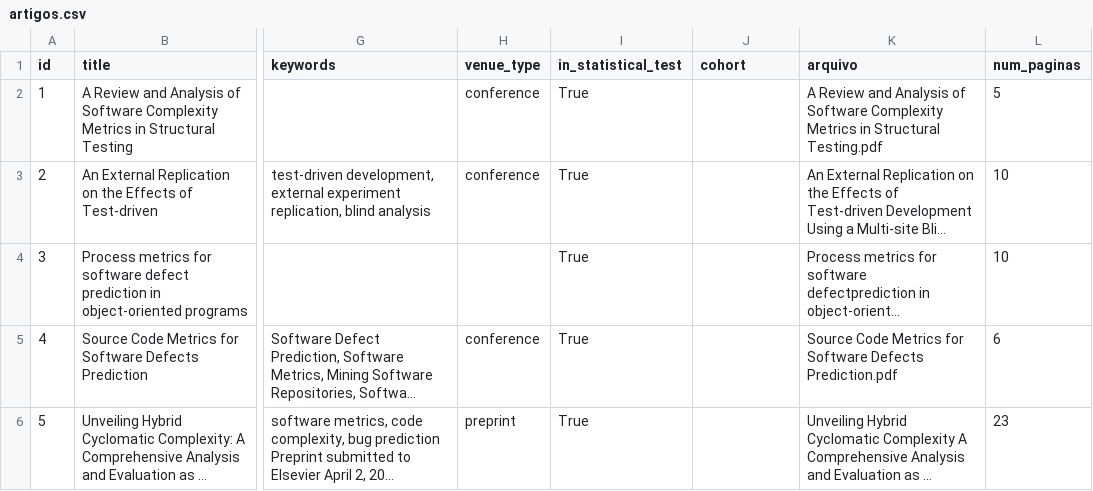
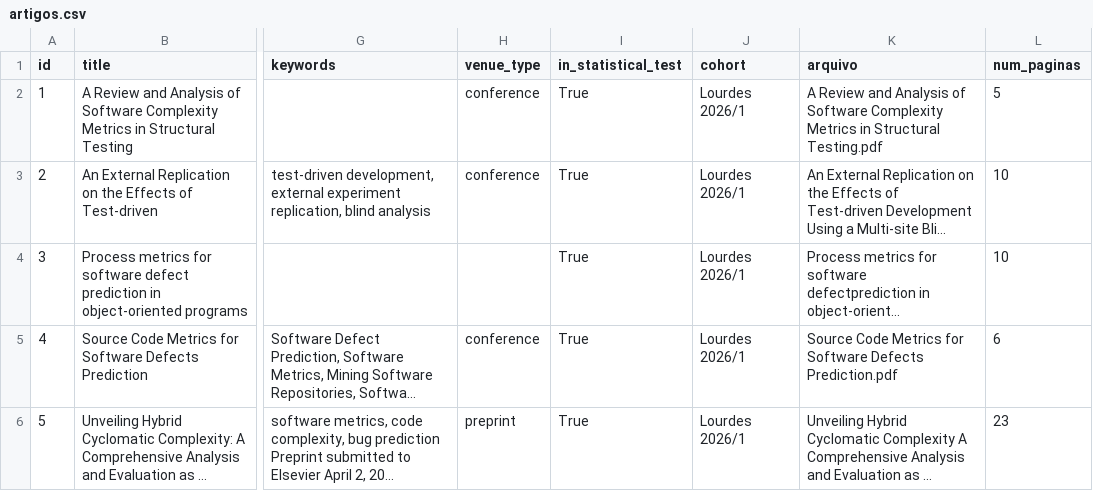
Before and after one commit to arthurcuri/3d-relationship-graph, a CSV file: datasets/teste/artigos.csv, drawn as a sheet; only a part is shown, gaps mark what is left out; long unchanged cells end in …; the diff names each change by its address in the sheet, - before the commit and + after, or states it on an @@ line.

Commit message:
test: acari dataset outputs

```diff
--- a/datasets/teste/artigos.csv
+++ b/datasets/teste/artigos.csv
-J2:J6 (cohort): (empty)
+J2:J6 (cohort): Lourdes 2026/1
```
